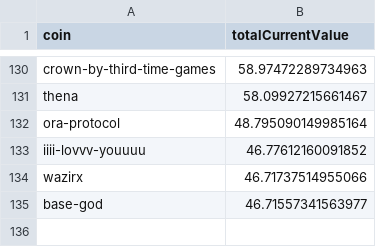
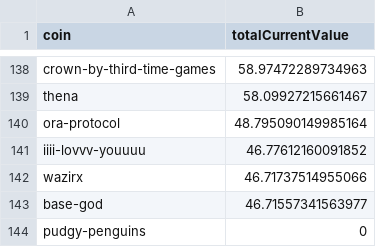
Before and after one commit to 0xmountaintop/coin-strength, a CSV file: results/2024/12/2024-12-19.csv, drawn as a sheet; only a part is shown, gaps mark what is left out; the diff covers the shown part only.

```diff
--- a/results/2024/12/2024-12-19.csv
+++ b/results/2024/12/2024-12-19.csv
@@ -135 +143,2 @@ wazirx,46.71737514955066
 base-god,46.71557341563977
+pudgy-penguins,0
```
Also changed, not shown: 8 added rows elsewhere in this file, results/price_data.csv.
